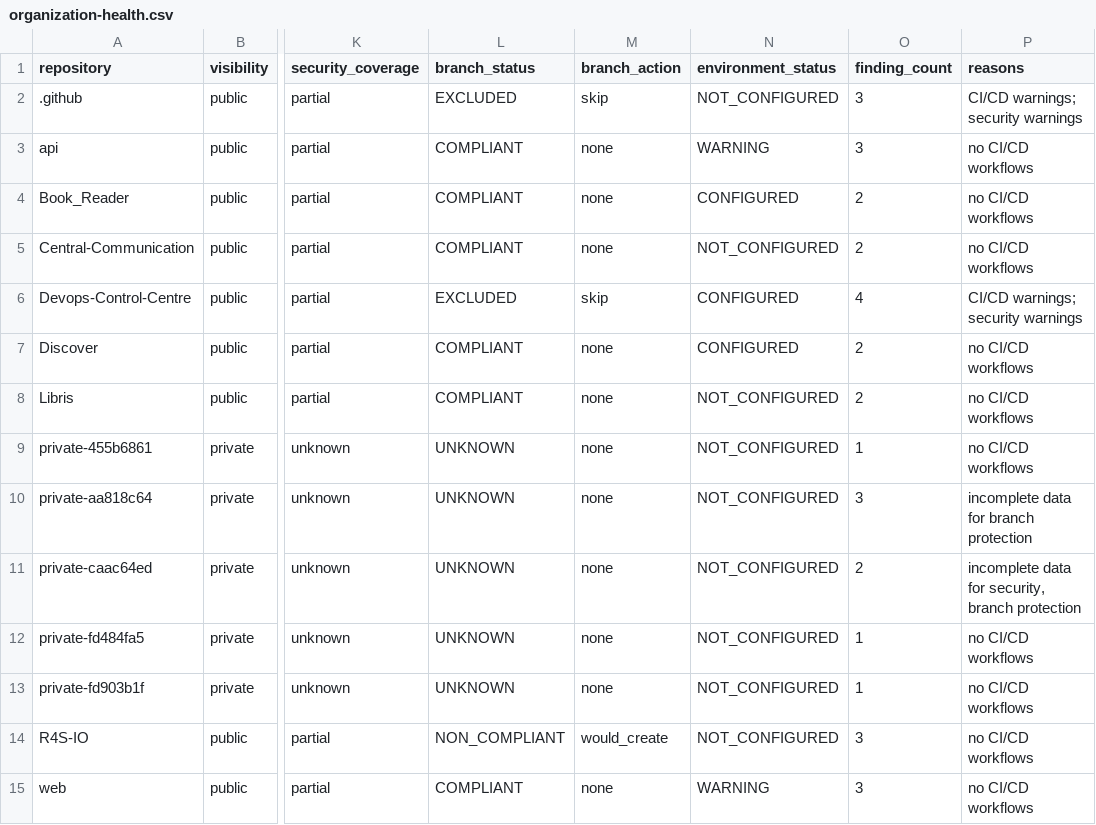
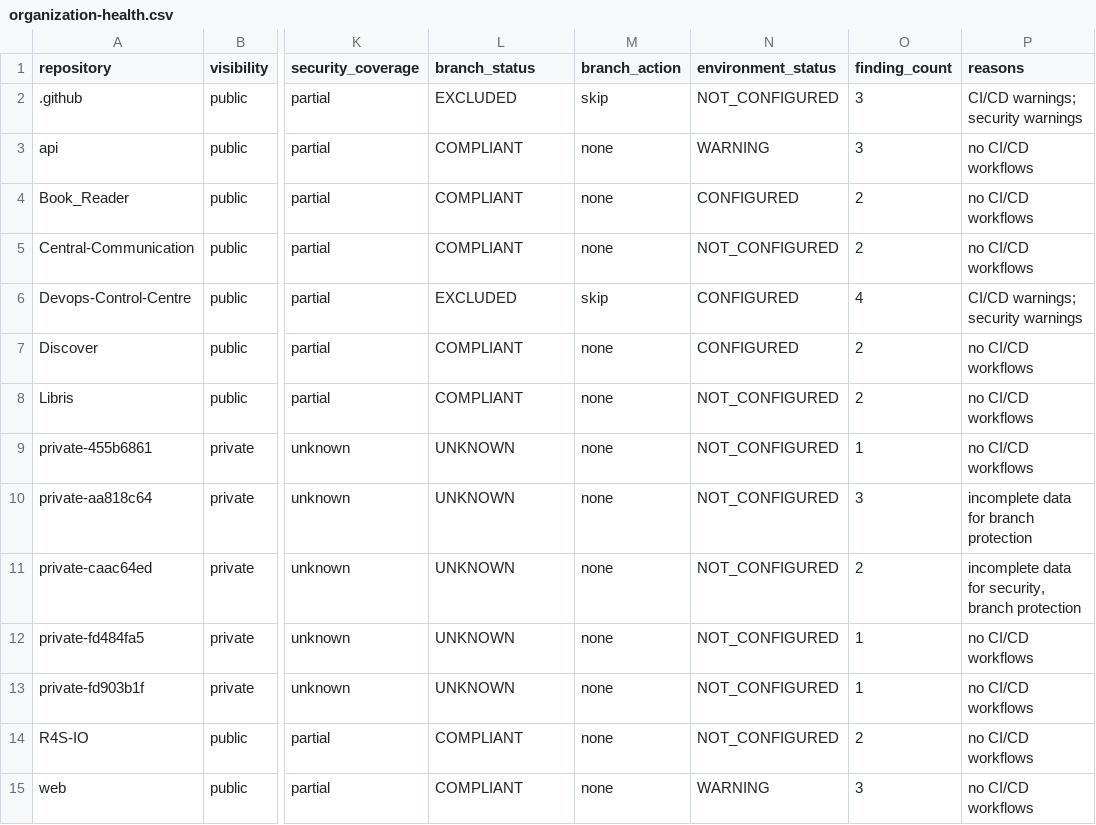
Before and after one commit to Go-Satish-Labs/Devops-Control-Centre, a CSV file: reports/organization-health.csv, drawn as a sheet; only a part is shown, gaps mark what is left out; the diff names each change by its address in the sheet, - before the commit and + after, or states it on an @@ line.

```diff
--- a/reports/organization-health.csv
+++ b/reports/organization-health.csv
-L14 (branch_status): NON_COMPLIANT
+L14 (branch_status): COMPLIANT
-M14 (branch_action): would_create
+M14 (branch_action): none
-O14 (finding_count): 3
+O14 (finding_count): 2
```
Also changed, not shown: 4 other files.
